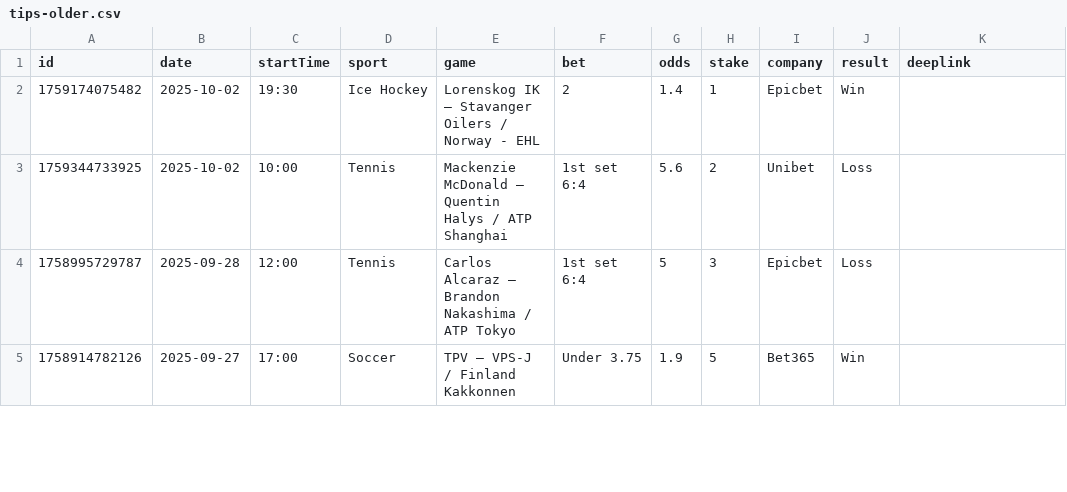
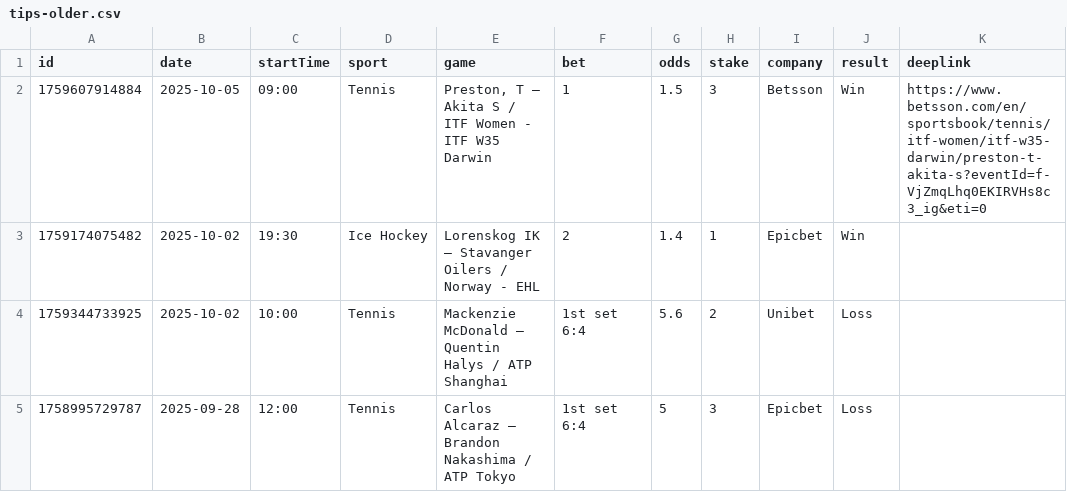
Before and after one commit to bjoorck/Bestvaluebets, a CSV file: tips-older.csv, drawn as a sheet; only a part is shown; the shorter side is filled out with more unchanged rows; the diff names each change by its address in the sheet, - before the commit and + after, or states it on an @@ line.

```diff
--- a/tips-older.csv
+++ b/tips-older.csv
+row 2: 1759607914884 | 2025-10-05 | 09:00 | Tennis | Preston, T – Akita S / ITF Women - ITF W35 Darwin | 1 | 1.5 | 3 | Betsson | Win | https://www.betsson.com/en/sportsbook/tennis/itf-women/itf-w35-darwin/preston-t-akita-s?eventId=f-VjZmqLhq0EKIRVHs8c3_ig&eti=0
```
Also changed, not shown: tips-new.csv.
